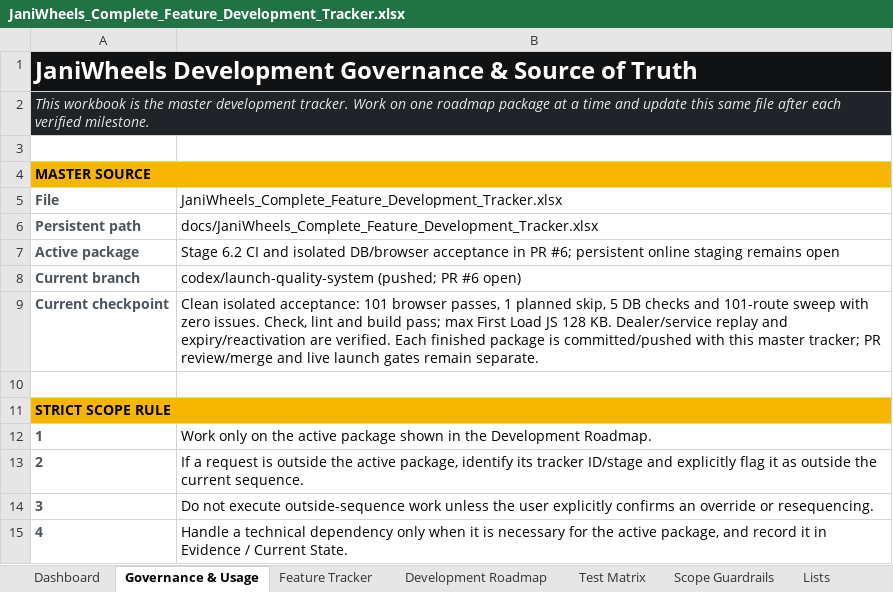
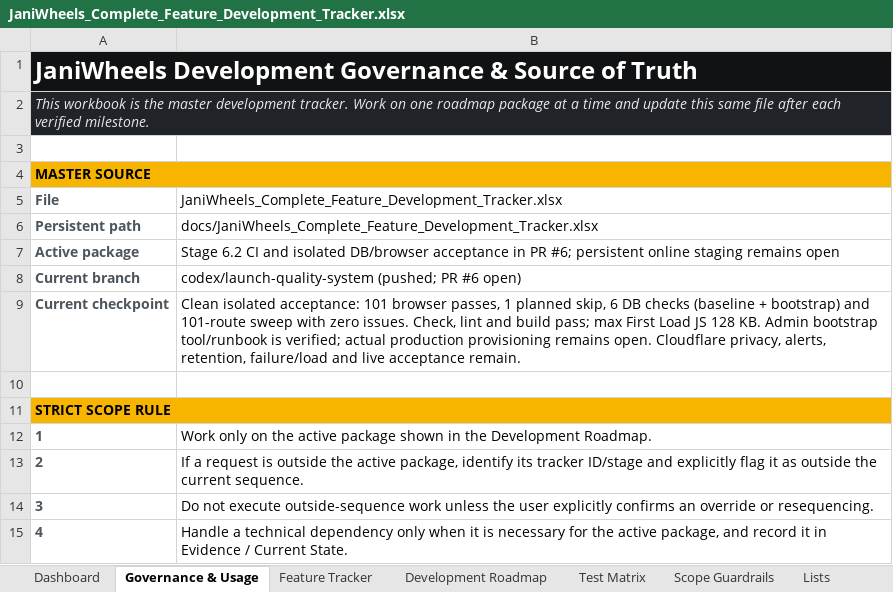
Before and after one commit to Tech-Orbit-Systems/JaniWheels, an Excel workbook: docs/JaniWheels_Complete_Feature_Development_Tracker.xlsx, sheet Governance & Usage, drawn as a sheet; only a part is shown; values as stored, in another font and other column widths than the file's, no borders; the diff names each change by its address in the sheet, - before the commit and + after, or states it on an @@ line.

Commit message:
Add audited first-administrator bootstrap with transaction acceptance

```diff
--- a/docs/JaniWheels_Complete_Feature_Development_Tracker.xlsx (sheet Governance & Usage)
+++ b/docs/JaniWheels_Complete_Feature_Development_Tracker.xlsx (sheet Governance & Usage)
-B9: …planned skip, 5 DB checks and 101-route sweep with zero issues. Check, lint and build pass; max First Load JS 128 KB. Dealer/service replay and expiry/reactivation are verified. Each finished package is committed/pushed with this master tracker; PR review/merge and live launch gates remain separate.
+B9: …planned skip, 6 DB checks (baseline + bootstrap) and 101-route sweep with zero issues. Check, lint and build pass; max First Load JS 128 KB. Admin bootstrap tool/runbook is verified; actual production provisioning remains open. Cloudflare privacy, alerts, retention, failure/load and live acceptance remain.
```
Also changed, not shown: sheet Feature Tracker, sheet Dashboard, charts or pictures, 7 other files.
